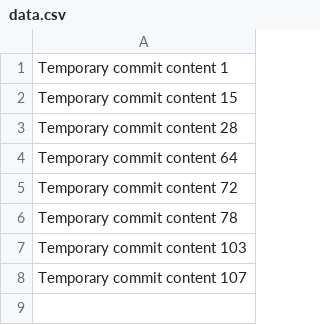
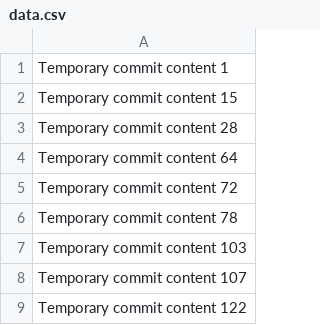
Before and after one commit to mm-nmm/alpha-360-s, a CSV file: data.csv, drawn as a sheet; the diff names each change by its address in the sheet, - before the commit and + after, or states it on an @@ line.

```diff
--- a/data.csv
+++ b/data.csv
+row 9: Temporary commit content 122
```
